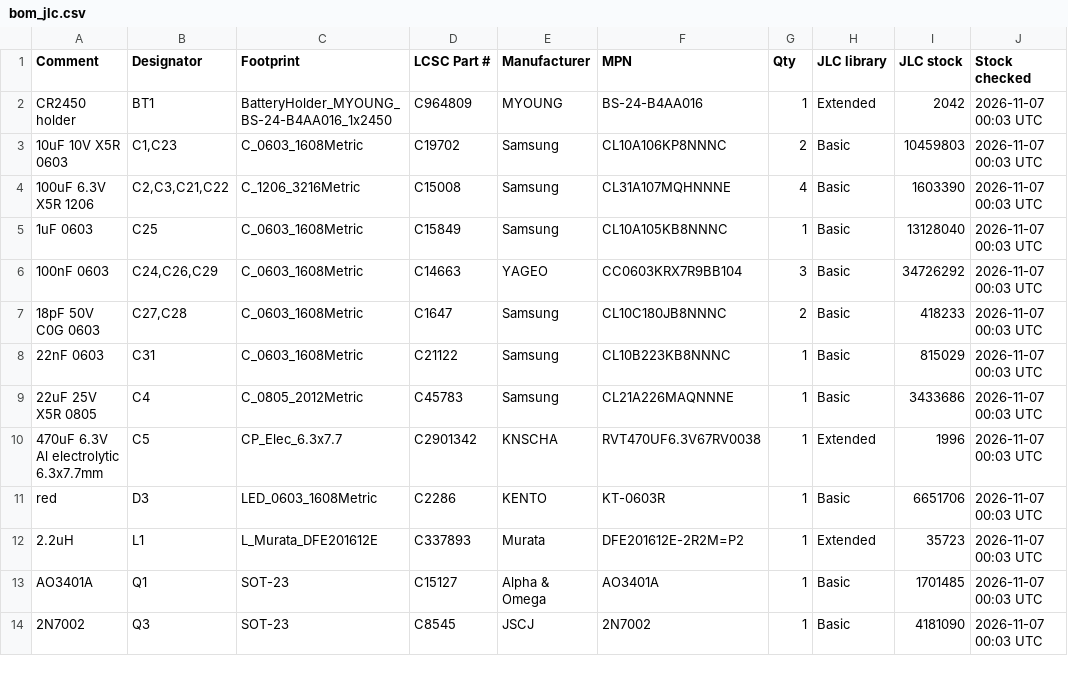
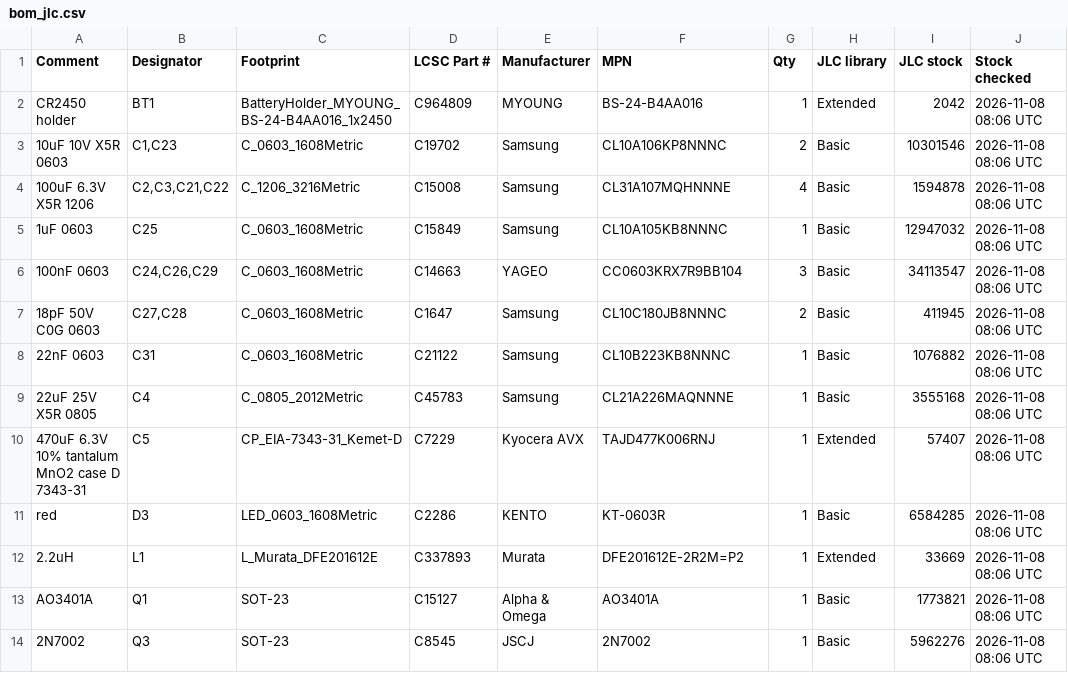
Before and after one commit to haxeko/matter-temperature-sensor, a CSV file: hardware/wroom/production/bom_jlc.csv, drawn as a sheet; only a part is shown; the diff covers the shown part only.

```diff
--- a/hardware/wroom/production/bom_jlc.csv
+++ b/hardware/wroom/production/bom_jlc.csv
@@ -1,14 +1,14 @@
 Comment,Designator,Footprint,LCSC Part #,Manufacturer,MPN,Qty,JLC library,JLC stock,Stock checked
-CR2450 holder,BT1,BatteryHolder_MYOUNG_BS-24-B4AA016_1x2450,C964809,MYOUNG,BS-24-B4AA016,1,Extended,2042,2026-11-07 00:03 UTC
-10uF 10V X5R 0603,"C1,C23",C_0603_1608Metric,C19702,Samsung,CL10A106KP8NNNC,2,Basic,10459803,2026-11-07 00:03 UTC
-100uF 6.3V X5R 1206,"C2,C3,C21,C22",C_1206_3216Metric,C15008,Samsung,CL31A107MQHNNNE,4,Basic,1603390,2026-11-07 00:03 UTC
-1uF 0603,C25,C_0603_1608Metric,C15849,Samsung,CL10A105KB8NNNC,1,Basic,13128040,2026-11-07 00:03 UTC
-100nF 0603,"C24,C26,C29",C_0603_1608Metric,C14663,YAGEO,CC0603KRX7R9BB104,3,Basic,34726292,2026-11-07 00:03 UTC
-18pF 50V C0G 0603,"C27,C28",C_0603_1608Metric,C1647,Samsung,CL10C180JB8NNNC,2,Basic,418233,2026-11-07 00:03 UTC
-22nF 0603,C31,C_0603_1608Metric,C21122,Samsung,CL10B223KB8NNNC,1,Basic,815029,2026-11-07 00:03 UTC
-22uF 25V X5R 0805,C4,C_0805_2012Metric,C45783,Samsung,CL21A226MAQNNNE,1,Basic,3433686,2026-11-07 00:03 UTC
-470uF 6.3V Al electrolytic 6.3x7.7mm,C5,CP_Elec_6.3x7.7,C2901342,KNSCHA,RVT470UF6.3V67RV0038,1,Extended,1996,2026-11-07 00:03 UTC
-red,D3,LED_0603_1608Metric,C2286,KENTO,KT-0603R,1,Basic,6651706,2026-11-07 00:03 UTC
-2.2uH,L1,L_Murata_DFE201612E,C337893,Murata,DFE201612E-2R2M=P2,1,Extended,35723,2026-11-07 00:03 UTC
-AO3401A,Q1,SOT-23,C15127,Alpha & Omega,AO3401A,1,Basic,1701485,2026-11-07 00:03 UTC
-2N7002,Q3,SOT-23,C8545,JSCJ,2N7002,1,Basic,4181090,2026-11-07 00:03 UTC
+CR2450 holder,BT1,BatteryHolder_MYOUNG_BS-24-B4AA016_1x2450,C964809,MYOUNG,BS-24-B4AA016,1,Extended,2042,2026-11-08 08:06 UTC
+10uF 10V X5R 0603,"C1,C23",C_0603_1608Metric,C19702,Samsung,CL10A106KP8NNNC,2,Basic,10301546,2026-11-08 08:06 UTC
+100uF 6.3V X5R 1206,"C2,C3,C21,C22",C_1206_3216Metric,C15008,Samsung,CL31A107MQHNNNE,4,Basic,1594878,2026-11-08 08:06 UTC
+1uF 0603,C25,C_0603_1608Metric,C15849,Samsung,CL10A105KB8NNNC,1,Basic,12947032,2026-11-08 08:06 UTC
+100nF 0603,"C24,C26,C29",C_0603_1608Metric,C14663,YAGEO,CC0603KRX7R9BB104,3,Basic,34113547,2026-11-08 08:06 UTC
+18pF 50V C0G 0603,"C27,C28",C_0603_1608Metric,C1647,Samsung,CL10C180JB8NNNC,2,Basic,411945,2026-11-08 08:06 UTC
+22nF 0603,C31,C_0603_1608Metric,C21122,Samsung,CL10B223KB8NNNC,1,Basic,1076882,2026-11-08 08:06 UTC
+22uF 25V X5R 0805,C4,C_0805_2012Metric,C45783,Samsung,CL21A226MAQNNNE,1,Basic,3555168,2026-11-08 08:06 UTC
+470uF 6.3V 10% tantalum MnO2 case D 7343-31,C5,CP_EIA-7343-31_Kemet-D,C7229,Kyocera AVX,TAJD477K006RNJ,1,Extended,57407,2026-11-08 08:06 UTC
+red,D3,LED_0603_1608Metric,C2286,KENTO,KT-0603R,1,Basic,6584285,2026-11-08 08:06 UTC
+2.2uH,L1,L_Murata_DFE201612E,C337893,Murata,DFE201612E-2R2M=P2,1,Extended,33669,2026-11-08 08:06 UTC
+AO3401A,Q1,SOT-23,C15127,Alpha & Omega,AO3401A,1,Basic,1773821,2026-11-08 08:06 UTC
+2N7002,Q3,SOT-23,C8545,JSCJ,2N7002,1,Basic,5962276,2026-11-08 08:06 UTC
```
Also changed, not shown: 25 edited cells elsewhere in this file, hardware/wroom/production/cpl_jlc.csv, 45 other files.
